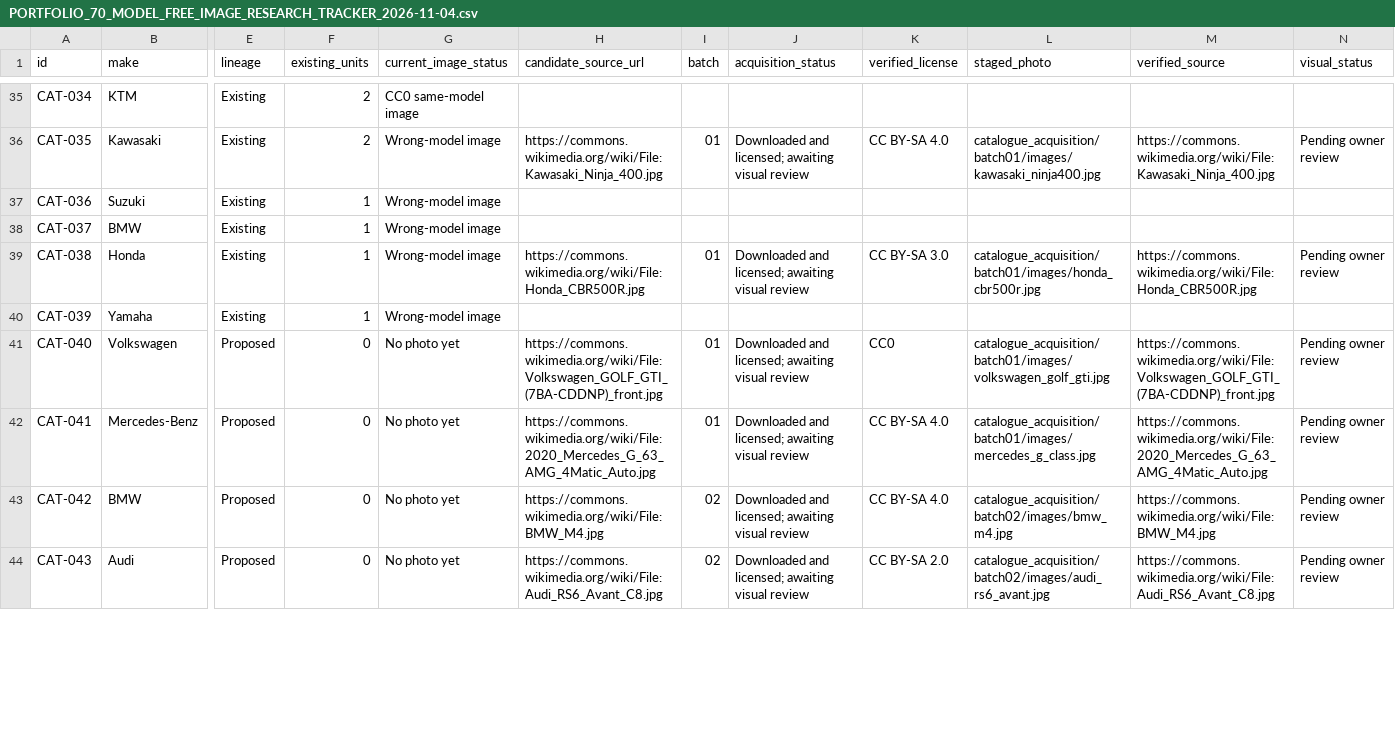
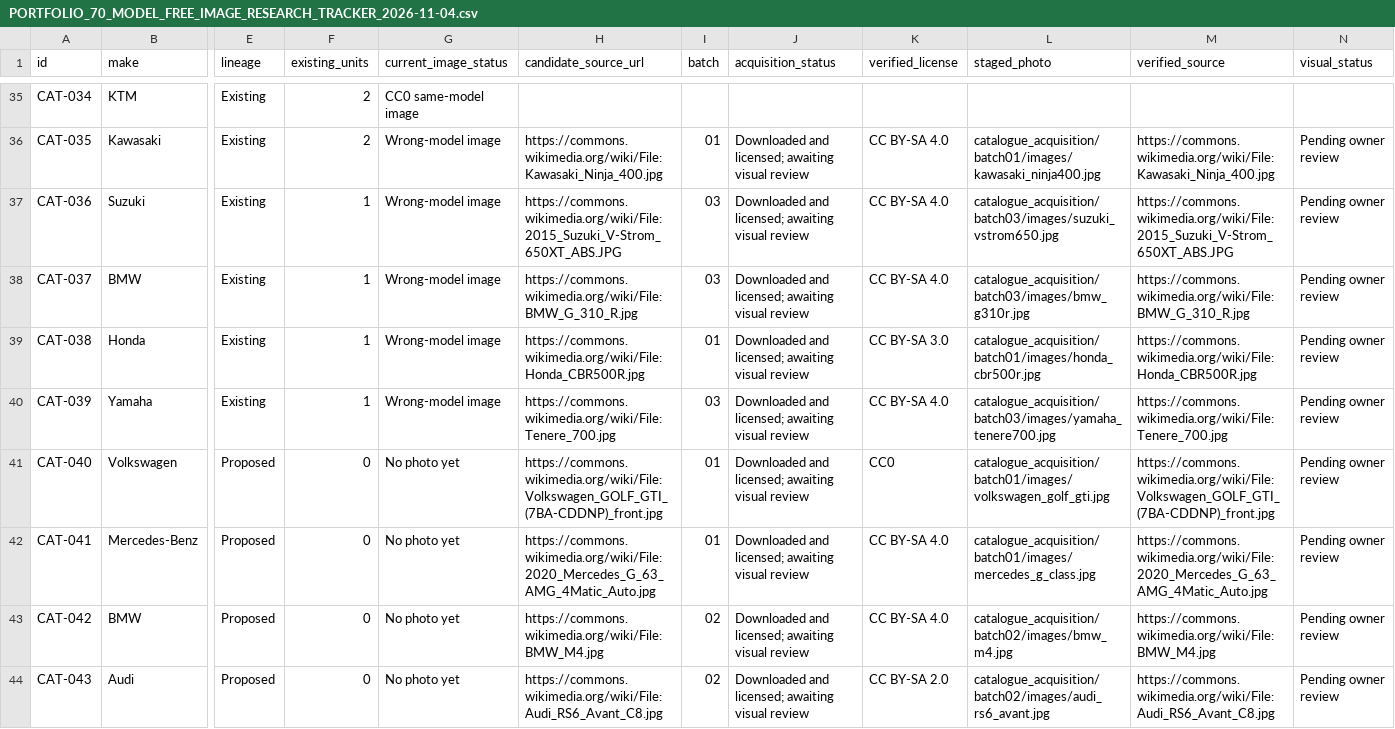
Before and after one commit to Sonkhe-Shongwe/vehicle-rental-system, a CSV file: docs/PORTFOLIO_70_MODEL_FREE_IMAGE_RESEARCH_TRACKER_2026-11-04.csv, drawn as a sheet; only a part is shown, gaps mark what is left out; the diff covers the shown part only; the diff names each change by its address in the sheet, - before the commit and + after, or states it on an @@ line.

Commit message:
docs(catalogue): record 30 free photos and all 25 existing mismatches sourced

```diff
--- a/docs/PORTFOLIO_70_MODEL_FREE_IMAGE_RESEARCH_TRACKER_2026-11-04.csv
+++ b/docs/PORTFOLIO_70_MODEL_FREE_IMAGE_RESEARCH_TRACKER_2026-11-04.csv
-H37 (candidate_source_url): (empty)
+H37 (candidate_source_url): https://commons.wikimedia.org/wiki/File:2015_Suzuki_V-Strom_650XT_ABS.JPG
-I37:I38 (batch): (empty)
+I37:I38 (batch): 03
-J37:J38 (acquisition_status): (empty)
+J37:J38 (acquisition_status): Downloaded and licensed; awaiting visual review
-K37:K38 (verified_license): (empty)
+K37:K38 (verified_license): CC BY-SA 4.0
-L37 (staged_photo): (empty)
+L37 (staged_photo): catalogue_acquisition/batch03/images/suzuki_vstrom650.jpg
-M37 (verified_source): (empty)
+M37 (verified_source): https://commons.wikimedia.org/wiki/File:2015_Suzuki_V-Strom_650XT_ABS.JPG
-N37:N38 (visual_status): (empty)
+N37:N38 (visual_status): Pending owner review
-H38 (candidate_source_url): (empty)
+H38 (candidate_source_url): https://commons.wikimedia.org/wiki/File:BMW_G_310_R.jpg
-L38 (staged_photo): (empty)
+L38 (staged_photo): catalogue_acquisition/batch03/images/bmw_g310r.jpg
-M38 (verified_source): (empty)
+M38 (verified_source): https://commons.wikimedia.org/wiki/File:BMW_G_310_R.jpg
-H40 (candidate_source_url): (empty)
+H40 (candidate_source_url): https://commons.wikimedia.org/wiki/File:Tenere_700.jpg
-I40 (batch): (empty)
+I40 (batch): 03
-J40 (acquisition_status): (empty)
+J40 (acquisition_status): Downloaded and licensed; awaiting visual review
-K40 (verified_license): (empty)
+K40 (verified_license): CC BY-SA 4.0
-L40 (staged_photo): (empty)
+L40 (staged_photo): catalogue_acquisition/batch03/images/yamaha_tenere700.jpg
-M40 (verified_source): (empty)
+M40 (verified_source): https://commons.wikimedia.org/wiki/File:Tenere_700.jpg
-N40 (visual_status): (empty)
+N40 (visual_status): Pending owner review
```
Also changed, not shown: 49 edited cells elsewhere in this file, 4 other files.
